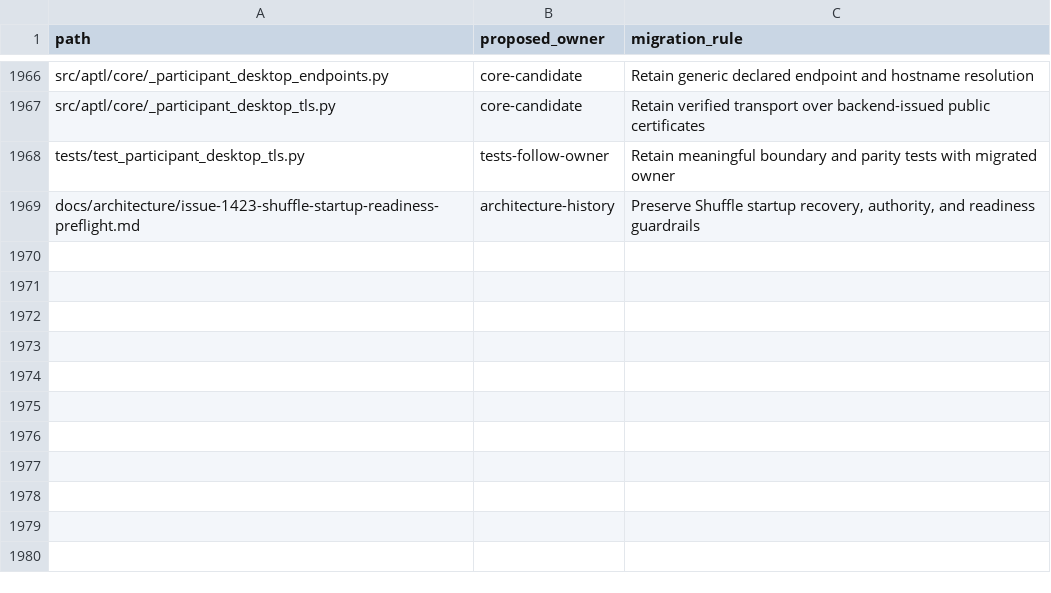
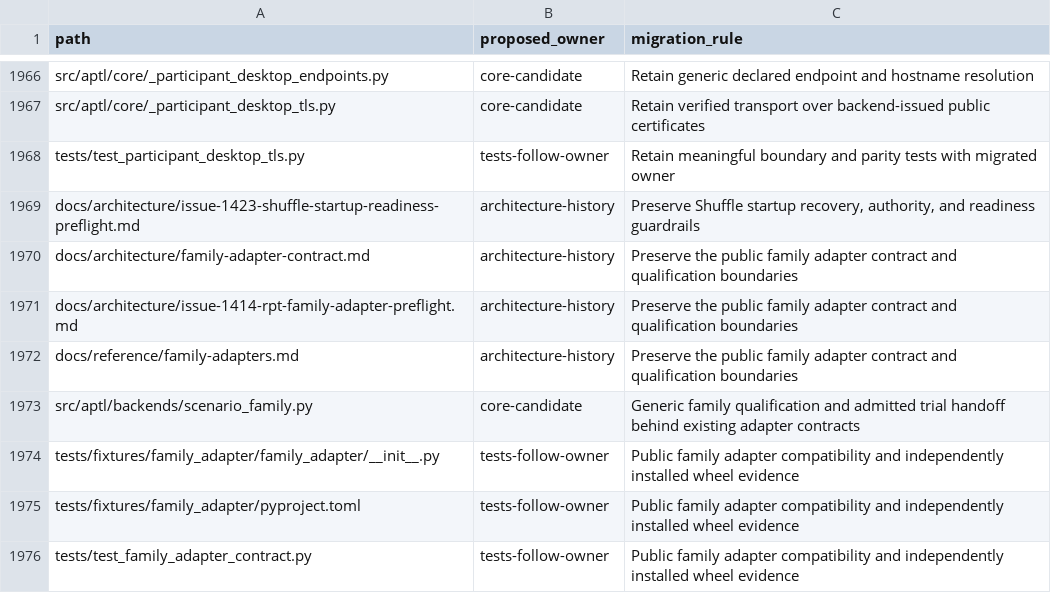
Before and after one commit to OpenRAE/lilrae, a TSV file: docs/reviews/962-lilrae-readiness/tracked-file-inventory.tsv, drawn as a sheet; only a part is shown, gaps mark what is left out.

Commit message:
feat: support independently released family adapters

```diff
--- a/docs/reviews/962-lilrae-readiness/tracked-file-inventory.tsv
+++ b/docs/reviews/962-lilrae-readiness/tracked-file-inventory.tsv
@@ -1969 +1969,8 @@ tests/test_participant_desktop_tls.py	tests-follow-owner	Retain meaningful bound
 docs/architecture/issue-1423-shuffle-startup-readiness-preflight.md	architecture-history	Preserve Shuffle startup recovery, authority, and readiness guardrails
+docs/architecture/family-adapter-contract.md	architecture-history	Preserve the public family adapter contract and qualification boundaries
+docs/architecture/issue-1414-rpt-family-adapter-preflight.md	architecture-history	Preserve the public family adapter contract and qualification boundaries
+docs/reference/family-adapters.md	architecture-history	Preserve the public family adapter contract and qualification boundaries
+src/aptl/backends/scenario_family.py	core-candidate	Generic family qualification and admitted trial handoff behind existing adapter contracts
+tests/fixtures/family_adapter/family_adapter/__init__.py	tests-follow-owner	Public family adapter compatibility and independently installed wheel evidence
+tests/fixtures/family_adapter/pyproject.toml	tests-follow-owner	Public family adapter compatibility and independently installed wheel evidence
+tests/test_family_adapter_contract.py	tests-follow-owner	Public family adapter compatibility and independently installed wheel evidence
```
Also changed, not shown: 40 other files.
